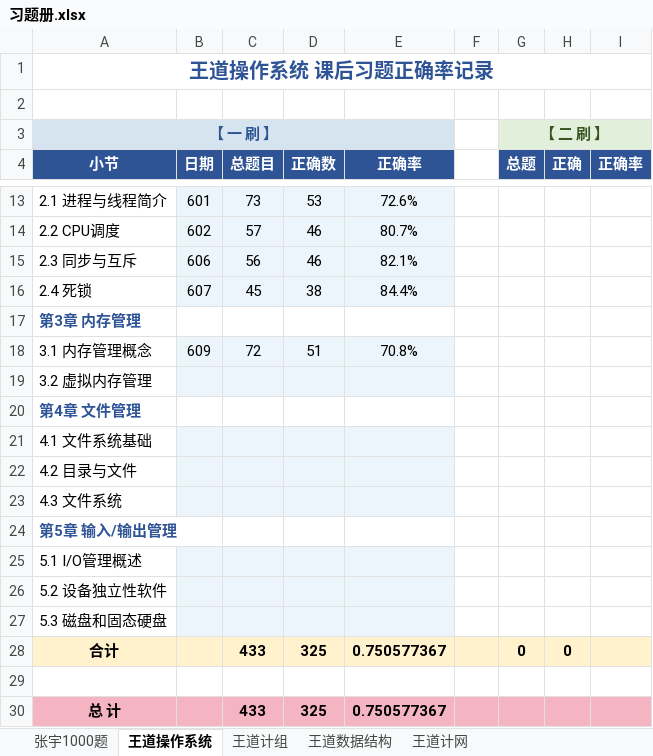
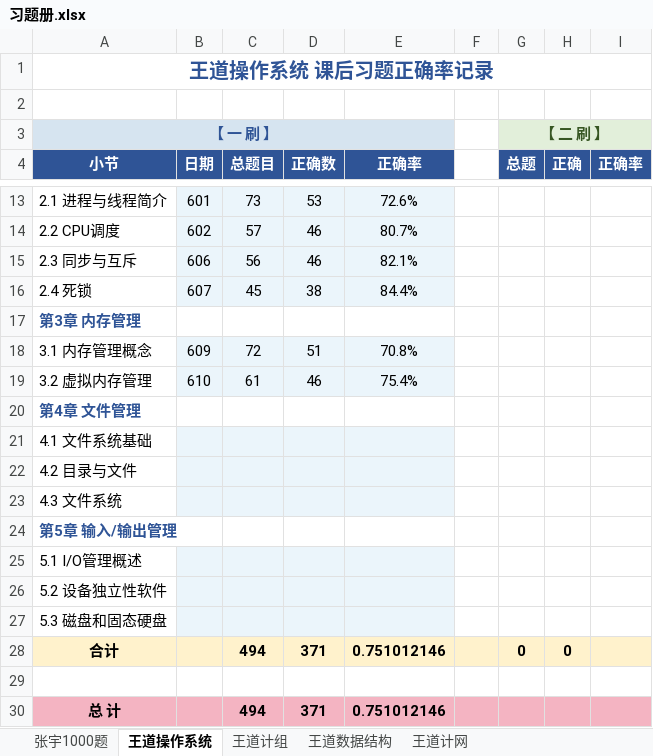
Before and after one commit to TsukiKumiho/obsidian_notes, an Excel workbook: 习题册.xlsx, sheet 王道操作系统, drawn as a sheet; only a part is shown, gaps mark what is left out; values as stored, in another font and other column widths than the file's, no borders; conditional formats not drawn; the diff names each change by its address in the sheet, - before the commit and + after, or states it on an @@ line.

```diff
--- a/习题册.xlsx (sheet 王道操作系统)
+++ b/习题册.xlsx (sheet 王道操作系统)
-B19 (日期): (empty)
+B19 (日期): 610
-C19 (总题目): (empty)
+C19 (总题目): 61
-D19 (正确数): (empty)
+D19 (正确数): 46
-E19 (正确率): (empty)
+E19 (正确率): 75.4%
-C28 (总题目): 433
+C28 (总题目): 494
-D28 (正确数): 325
+D28 (正确数): 371
-E28 (正确率): 0.750577367
+E28 (正确率): 0.751012146
-C30 (总题目): 433
+C30 (总题目): 494
-D30 (正确数): 325
+D30 (正确数): 371
-E30 (正确率): 0.750577367
+E30 (正确率): 0.751012146
```
Also changed, not shown: 7 other files.
